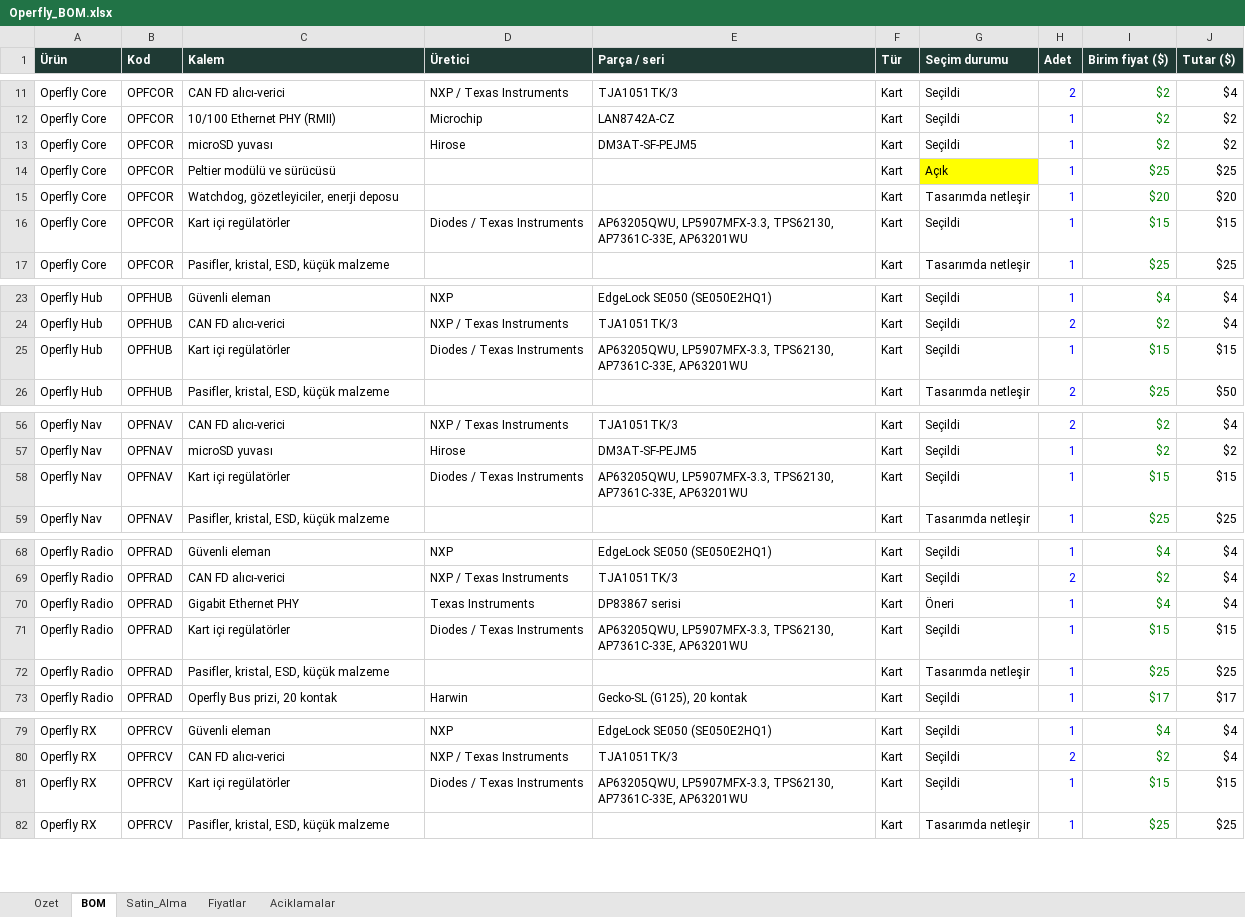
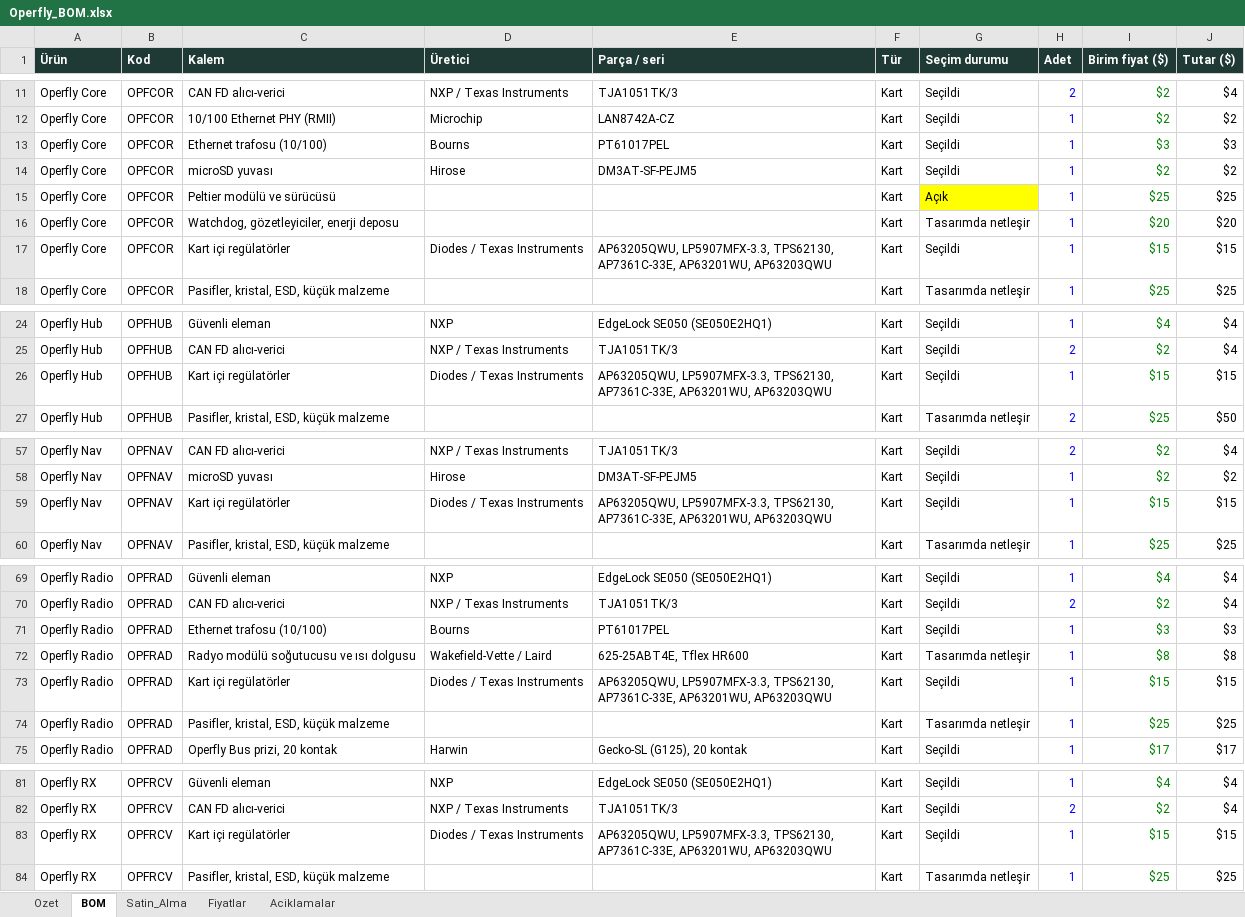
Before and after one commit to goktalay/Operfly, an Excel workbook: 13_DOKUMANTASYON/Operfly_BOM.xlsx, sheet BOM, drawn as a sheet; only a part is shown, gaps mark what is left out; values as stored, in another font and other column widths than the file's, no borders; addresses are those after the commit; the diff covers the shown part only; the diff names each change by its address in the sheet, - before the commit and + after, or states it on an @@ line.

```diff
--- a/13_DOKUMANTASYON/Operfly_BOM.xlsx (sheet BOM)
+++ b/13_DOKUMANTASYON/Operfly_BOM.xlsx (sheet BOM)
+row 13: Operfly Core | OPFCOR | Ethernet trafosu (10/100) | Bourns | PT61017PEL | Kart | Seçildi | 1 | $3 | $3
-E17 (Parça / seri): …TPS62130, AP7361C-33E, AP63201WU
+E17 (Parça / seri): …TPS62130, AP7361C-33E, AP63201WU, AP63203QWU
-E26 (Parça / seri): …TPS62130, AP7361C-33E, AP63201WU
+E26 (Parça / seri): …TPS62130, AP7361C-33E, AP63201WU, AP63203QWU
-E59 (Parça / seri): …TPS62130, AP7361C-33E, AP63201WU
+E59 (Parça / seri): …TPS62130, AP7361C-33E, AP63201WU, AP63203QWU
-C71 (Kalem): Gigabit Ethernet PHY
+C71 (Kalem): Ethernet trafosu (10/100)
-D71 (Üretici): Texas Instruments
+D71 (Üretici): Bourns
-E71 (Parça / seri): DP83867 serisi
+E71 (Parça / seri): PT61017PEL
-G71 (Seçim durumu): Öneri
+G71 (Seçim durumu): Seçildi
-I71 (Birim fiyat ($)): $4
+I71 (Birim fiyat ($)): $3
-J71 (Tutar ($)): $4
+J71 (Tutar ($)): $3
+row 72: Operfly Radio | OPFRAD | Radyo modülü soğutucusu ve ısı dolgusu | Wakefield-Vette / Laird | 625-25ABT4E, Tflex HR600 | Kart | Tasarımda netleşir | 1 | $8 | $8
-E73 (Parça / seri): …TPS62130, AP7361C-33E, AP63201WU
+E73 (Parça / seri): …TPS62130, AP7361C-33E, AP63201WU, AP63203QWU
-E83 (Parça / seri): …TPS62130, AP7361C-33E, AP63201WU
+E83 (Parça / seri): …TPS62130, AP7361C-33E, AP63201WU, AP63203QWU
```
Also changed, not shown: 6 edited cells elsewhere in this sheet, sheet Satin_Alma, sheet Fiyatlar, sheet Ozet, formulas that keep their value, 14 other files.
